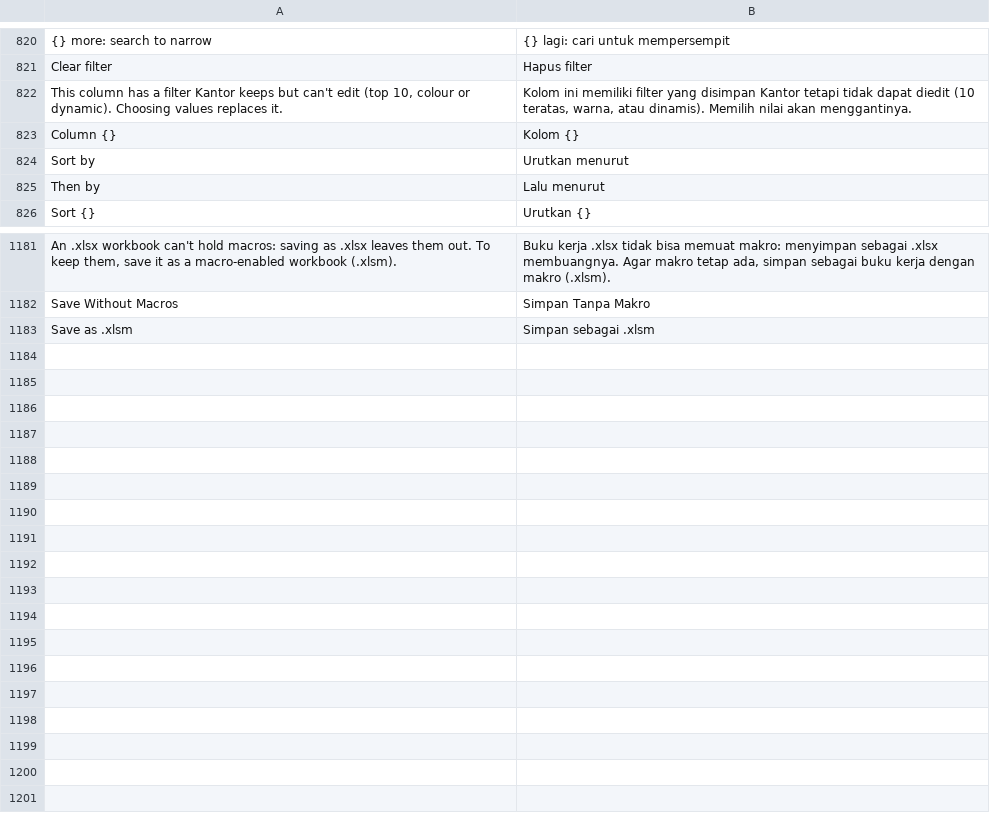
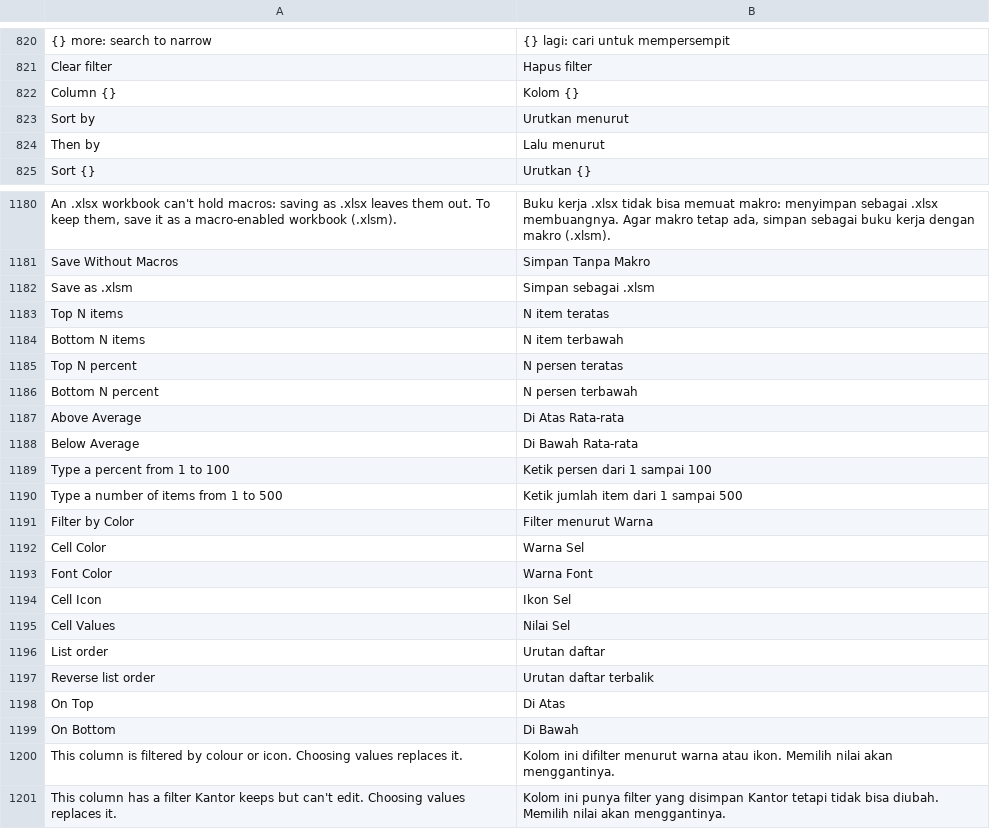
Before and after one commit to dzulfikar08/kantor, a TSV file: crates/kantor_ui/i18n/sheets.tsv, drawn as a sheet; only a part is shown, gaps mark what is left out; removed rows and columns are numbered as before the commit, all else as after; the diff names each change by its address in the sheet, - before the commit and + after, or states it on an @@ line.

Commit message:
Sheets: AutoFilter by colour, icon, top 10, average and dynamic dates; sort by colour, icon and custom list
Filter kinds Top10/Dynamic/Color/Icon are parsed, evaluated (column
tests: cut-offs, averages, today, colours and icons as shown with
conditional formatting), written as Excel writes them and edited in the
filter menu (Filter by Color, Top/Bottom N, Above/Below Average, date
periods). Sort levels sort on cell or font colour, icon or a built-in
custom list, are remembered in sortState and reapplied. Colours are named
by dxfs added with kantor_dxf_index (IronCalc patch §30).

```diff
--- a/crates/kantor_ui/i18n/sheets.tsv
+++ b/crates/kantor_ui/i18n/sheets.tsv
-row 822: This column has a filter Kantor keeps but can't edit (top 10, colour or dynamic). Choosing values replaces it. | Kolom ini memiliki filter yang disimpan Kantor tetapi tidak dapat diedit (10 teratas, warna, atau dinamis). Memilih nilai akan menggantinya.
+row 1183: Top N items | N item teratas
+row 1184: Bottom N items | N item terbawah
+row 1185: Top N percent | N persen teratas
+row 1186: Bottom N percent | N persen terbawah
+row 1187: Above Average | Di Atas Rata-rata
+row 1188: Below Average | Di Bawah Rata-rata
+row 1189: Type a percent from 1 to 100 | Ketik persen dari 1 sampai 100
+row 1190: Type a number of items from 1 to 500 | Ketik jumlah item dari 1 sampai 500
+row 1191: Filter by Color | Filter menurut Warna
+row 1192: Cell Color | Warna Sel
+row 1193: Font Color | Warna Font
+row 1194: Cell Icon | Ikon Sel
+row 1195: Cell Values | Nilai Sel
+row 1196: List order | Urutan daftar
+row 1197: Reverse list order | Urutan daftar terbalik
+row 1198: On Top | Di Atas
+row 1199: On Bottom | Di Bawah
+row 1200: This column is filtered by colour or icon. Choosing values replaces it. | Kolom ini difilter menurut warna atau ikon. Memilih nilai akan menggantinya.
+row 1201: This column has a filter Kantor keeps but can't edit. Choosing values replaces it. | Kolom ini punya filter yang disimpan Kantor tetapi tidak bisa diubah. Memilih nilai akan menggantinya.
```
Also changed, not shown: 13 other files.
